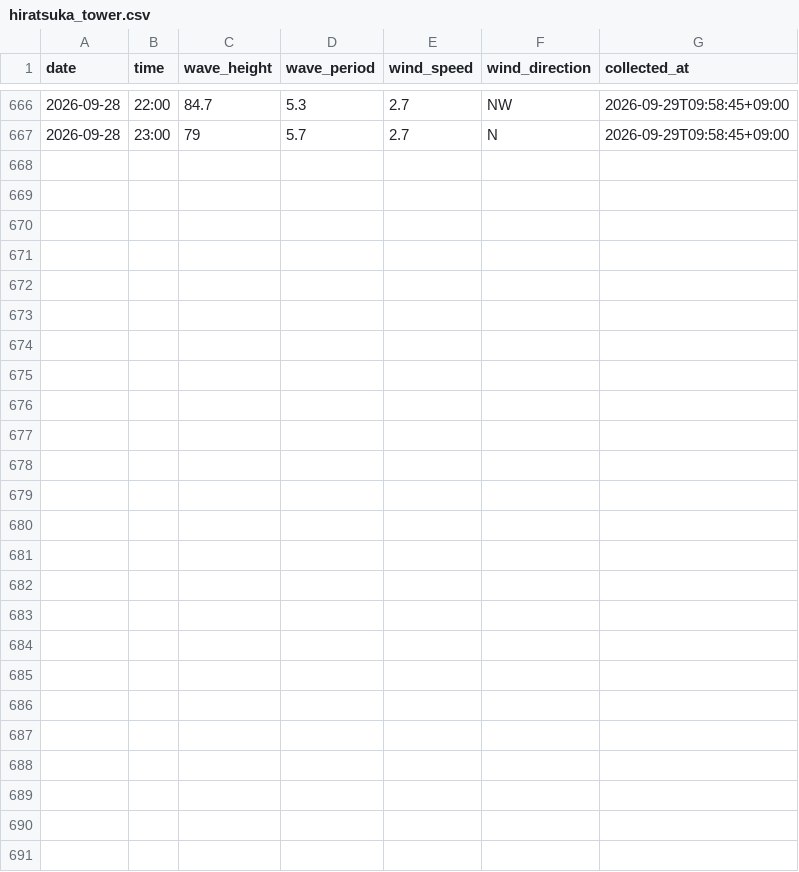
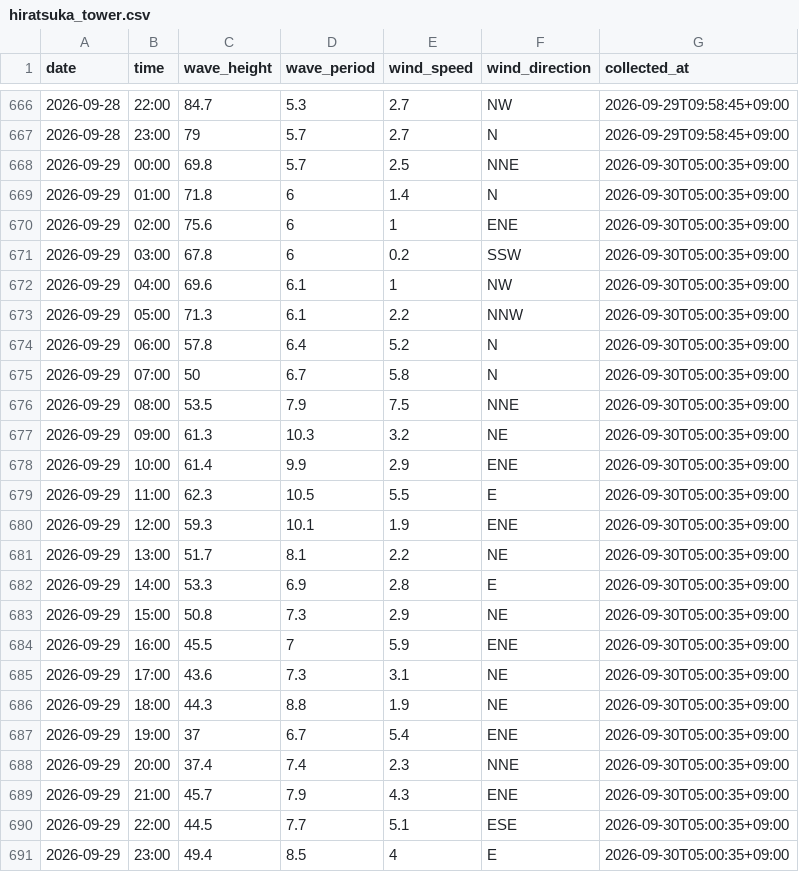
Before and after one commit to Togawa55/hiratsuka-tower-data, a CSV file: data/hiratsuka_tower.csv, drawn as a sheet; only a part is shown, gaps mark what is left out; the diff names each change by its address in the sheet, - before the commit and + after, or states it on an @@ line.

```diff
--- a/data/hiratsuka_tower.csv
+++ b/data/hiratsuka_tower.csv
+row 668: 2026-09-29 | 00:00 | 69.8 | 5.7 | 2.5 | NNE | 2026-09-30T05:00:35+09:00
+row 669: 2026-09-29 | 01:00 | 71.8 | 6 | 1.4 | N | 2026-09-30T05:00:35+09:00
+row 670: 2026-09-29 | 02:00 | 75.6 | 6 | 1 | ENE | 2026-09-30T05:00:35+09:00
+row 671: 2026-09-29 | 03:00 | 67.8 | 6 | 0.2 | SSW | 2026-09-30T05:00:35+09:00
+row 672: 2026-09-29 | 04:00 | 69.6 | 6.1 | 1 | NW | 2026-09-30T05:00:35+09:00
+row 673: 2026-09-29 | 05:00 | 71.3 | 6.1 | 2.2 | NNW | 2026-09-30T05:00:35+09:00
+row 674: 2026-09-29 | 06:00 | 57.8 | 6.4 | 5.2 | N | 2026-09-30T05:00:35+09:00
+row 675: 2026-09-29 | 07:00 | 50 | 6.7 | 5.8 | N | 2026-09-30T05:00:35+09:00
+row 676: 2026-09-29 | 08:00 | 53.5 | 7.9 | 7.5 | NNE | 2026-09-30T05:00:35+09:00
+row 677: 2026-09-29 | 09:00 | 61.3 | 10.3 | 3.2 | NE | 2026-09-30T05:00:35+09:00
+row 678: 2026-09-29 | 10:00 | 61.4 | 9.9 | 2.9 | ENE | 2026-09-30T05:00:35+09:00
+row 679: 2026-09-29 | 11:00 | 62.3 | 10.5 | 5.5 | E | 2026-09-30T05:00:35+09:00
+row 680: 2026-09-29 | 12:00 | 59.3 | 10.1 | 1.9 | ENE | 2026-09-30T05:00:35+09:00
+row 681: 2026-09-29 | 13:00 | 51.7 | 8.1 | 2.2 | NE | 2026-09-30T05:00:35+09:00
+row 682: 2026-09-29 | 14:00 | 53.3 | 6.9 | 2.8 | E | 2026-09-30T05:00:35+09:00
+row 683: 2026-09-29 | 15:00 | 50.8 | 7.3 | 2.9 | NE | 2026-09-30T05:00:35+09:00
+row 684: 2026-09-29 | 16:00 | 45.5 | 7 | 5.9 | ENE | 2026-09-30T05:00:35+09:00
+row 685: 2026-09-29 | 17:00 | 43.6 | 7.3 | 3.1 | NE | 2026-09-30T05:00:35+09:00
+row 686: 2026-09-29 | 18:00 | 44.3 | 8.8 | 1.9 | NE | 2026-09-30T05:00:35+09:00
+row 687: 2026-09-29 | 19:00 | 37 | 6.7 | 5.4 | ENE | 2026-09-30T05:00:35+09:00
+row 688: 2026-09-29 | 20:00 | 37.4 | 7.4 | 2.3 | NNE | 2026-09-30T05:00:35+09:00
+row 689: 2026-09-29 | 21:00 | 45.7 | 7.9 | 4.3 | ENE | 2026-09-30T05:00:35+09:00
+row 690: 2026-09-29 | 22:00 | 44.5 | 7.7 | 5.1 | ESE | 2026-09-30T05:00:35+09:00
+row 691: 2026-09-29 | 23:00 | 49.4 | 8.5 | 4 | E | 2026-09-30T05:00:35+09:00
```
Also changed, not shown: 2 other files.
